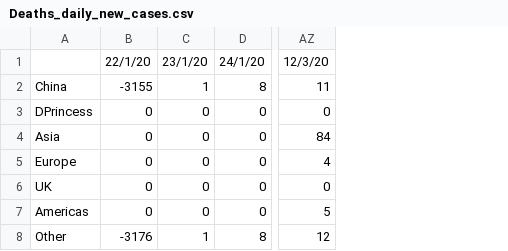
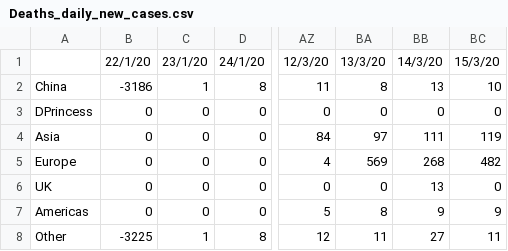
Before and after one commit to SimonDMurray/Covid19_outbreak, a CSV file: data/Deaths_daily_new_cases.csv, drawn as a sheet; only a part is shown, gaps mark what is left out; the diff names each change by its address in the sheet, - before the commit and + after, or states it on an @@ line.

```diff
--- a/data/Deaths_daily_new_cases.csv
+++ b/data/Deaths_daily_new_cases.csv
+column BA, rows 1-8: 13/3/20 | 8 | 0 | 97 | 569 | 0 | 8 | 11
+column BB, rows 1-8: 14/3/20 | 13 | 0 | 111 | 268 | 13 | 9 | 27
+column BC, rows 1-8: 15/3/20 | 10 | 0 | 119 | 482 | 0 | 9 | 11
-B2: -3155
+B2: -3186
-B8: -3176
+B8: -3225
```
Also changed, not shown: data/ConfirmedCases_daily_new_cases.csv, data/Recovered_daily_new_cases.csv, 9 other files.
